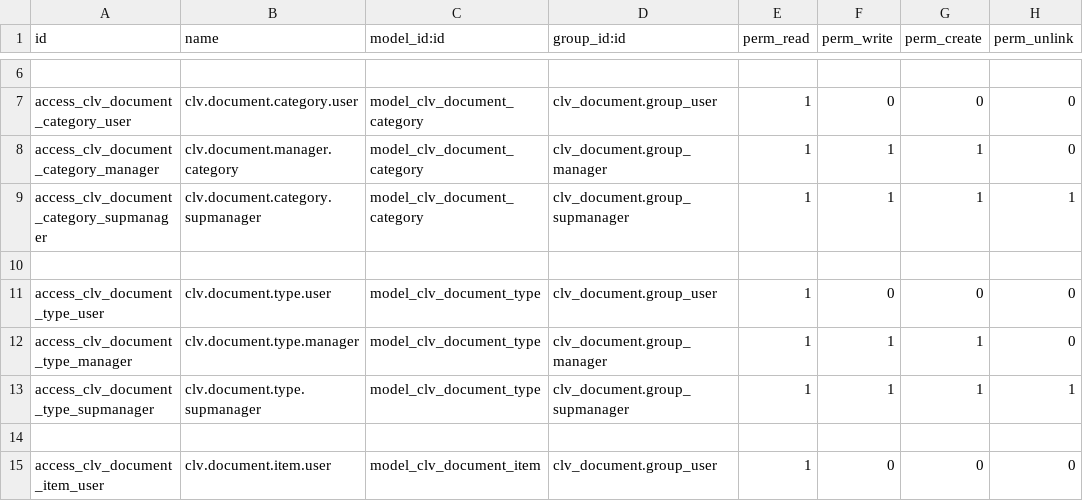
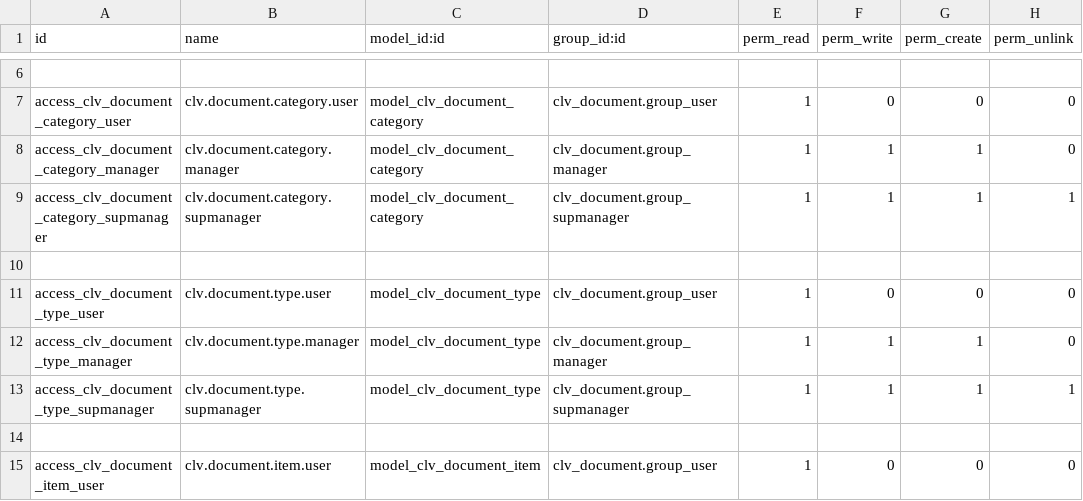
Before and after one commit to CLVsol/clvsol_odoo_addons, a CSV file: clv_document/security/ir.model.access.csv, drawn as a sheet; only a part is shown, gaps mark what is left out; the diff names each change by its address in the sheet, - before the commit and + after, or states it on an @@ line.

Commit message:
[IMP] clv_document (IMP security/ir.model.access.csv)

```diff
--- a/clv_document/security/ir.model.access.csv
+++ b/clv_document/security/ir.model.access.csv
-B8 (name): clv.document.manager.category
+B8 (name): clv.document.category.manager
```
